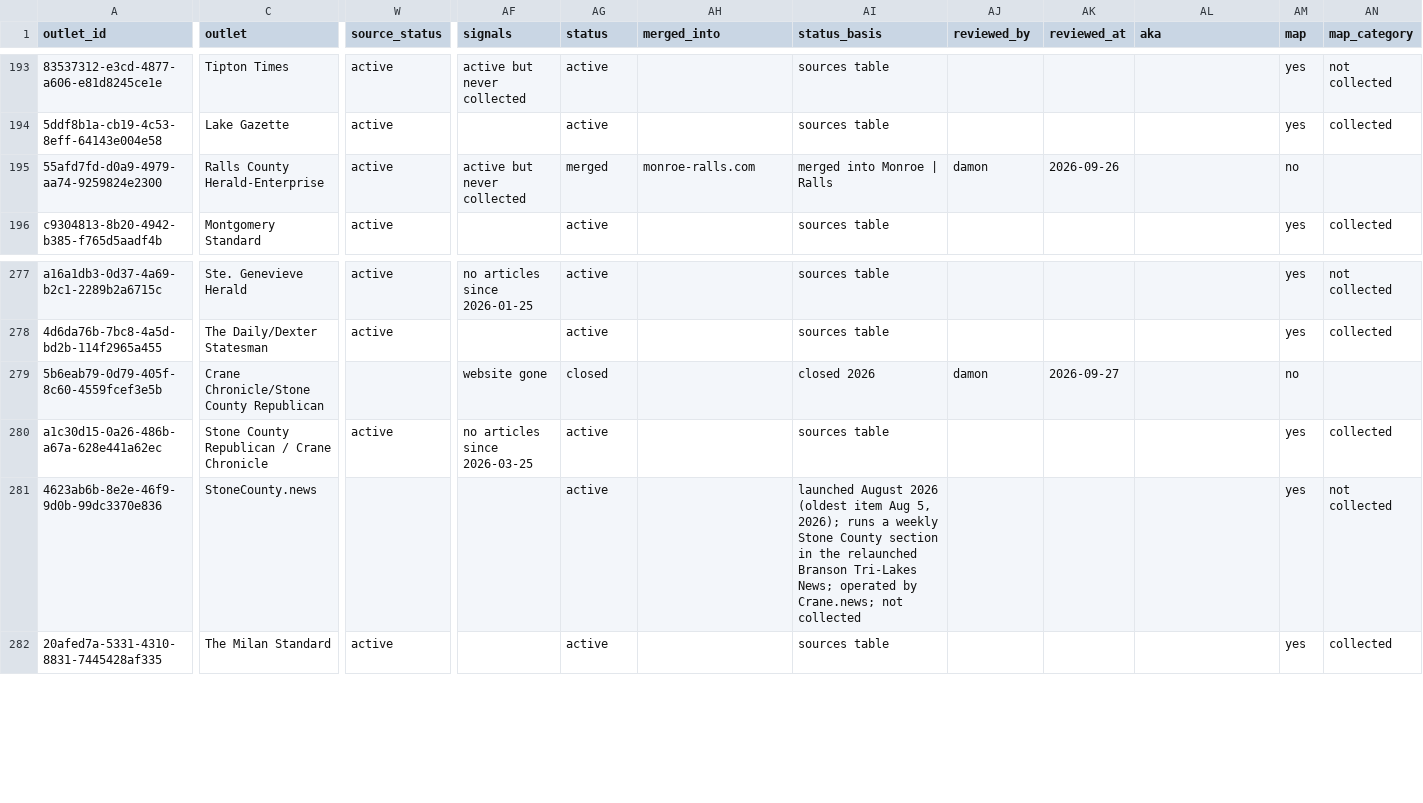
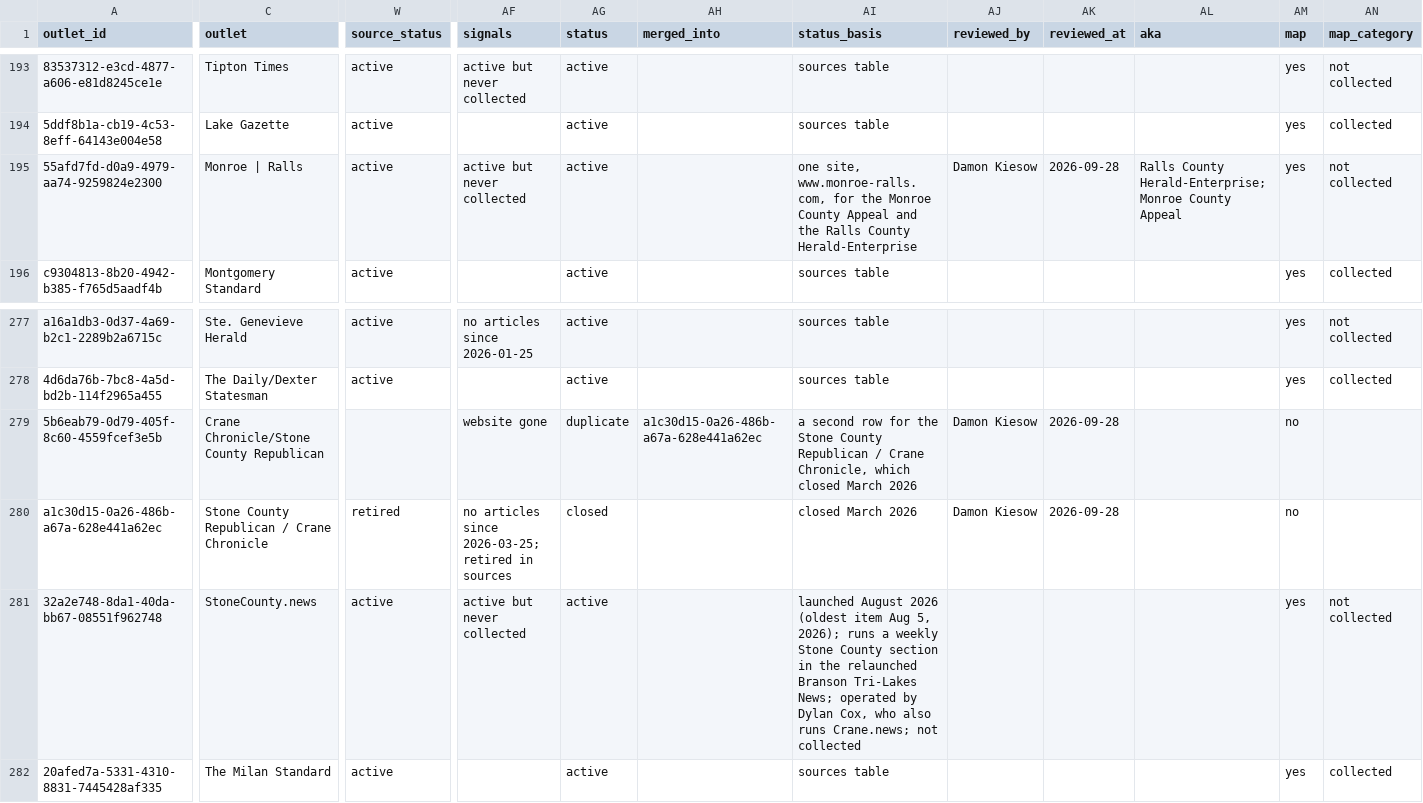
Before and after one commit to LocalNewsImpact/MizzouNewsCrawler, a CSV file: src/lookups/mo_outlet_registry.csv, drawn as a sheet; only a part is shown, gaps mark what is left out; the diff covers the shown part only; the diff names each change by its address in the sheet, - before the commit and + after, or states it on an @@ line.

```diff
--- a/src/lookups/mo_outlet_registry.csv
+++ b/src/lookups/mo_outlet_registry.csv
-C195 (outlet): Ralls County Herald-Enterprise
+C195 (outlet): Monroe | Ralls
-AG195 (status): merged
+AG195 (status): active
-AH195 (merged_into): monroe-ralls.com
+AH195 (merged_into): (empty)
-AI195 (status_basis): merged into Monroe | Ralls
+AI195 (status_basis): one site, www.monroe-ralls.com, for the Monroe County Appeal and the Ralls County Herald-Enterprise
-AJ195 (reviewed_by): damon
+AJ195 (reviewed_by): Damon Kiesow
-AK195 (reviewed_at): 2026-09-26
+AK195 (reviewed_at): 2026-09-28
-AL195 (aka): (empty)
+AL195 (aka): Ralls County Herald-Enterprise; Monroe County Appeal
-AM195 (map): no
+AM195 (map): yes
-AN195 (map_category): (empty)
+AN195 (map_category): not collected
-AG279 (status): closed
+AG279 (status): duplicate
-AH279 (merged_into): (empty)
+AH279 (merged_into): a1c30d15-0a26-486b-a67a-628e441a62ec
-AI279 (status_basis): closed 2026
+AI279 (status_basis): a second row for the Stone County Republican / Crane Chronicle, which closed March 2026
-AJ279 (reviewed_by): damon
+AJ279 (reviewed_by): Damon Kiesow
-AK279 (reviewed_at): 2026-09-27
+AK279 (reviewed_at): 2026-09-28
-W280 (source_status): active
+W280 (source_status): retired
-AF280 (signals): no articles since 2026-03-25
+AF280 (signals): no articles since 2026-03-25; retired in sources
-AG280 (status): active
+AG280 (status): closed
-AI280 (status_basis): sources table
+AI280 (status_basis): closed March 2026
-AJ280 (reviewed_by): (empty)
+AJ280 (reviewed_by): Damon Kiesow
-AK280 (reviewed_at): (empty)
+AK280 (reviewed_at): 2026-09-28
-AM280 (map): yes
+AM280 (map): no
-AN280 (map_category): collected
+AN280 (map_category): (empty)
-A281 (outlet_id): 4623ab6b-8e2e-46f9-9d0b-99dc3370e836
+A281 (outlet_id): 32a2e748-8da1-40da-bb67-08551f962748
-W281 (source_status): (empty)
+W281 (source_status): active
-AF281 (signals): (empty)
+AF281 (signals): active but never collected
-AI281 (status_basis): …operated by Crane.news; not…
+AI281 (status_basis): …operated by Dylan Cox, who also runs Crane.news; not…
```
Also changed, not shown: 81 edited cells elsewhere in this file, 2 other files.
